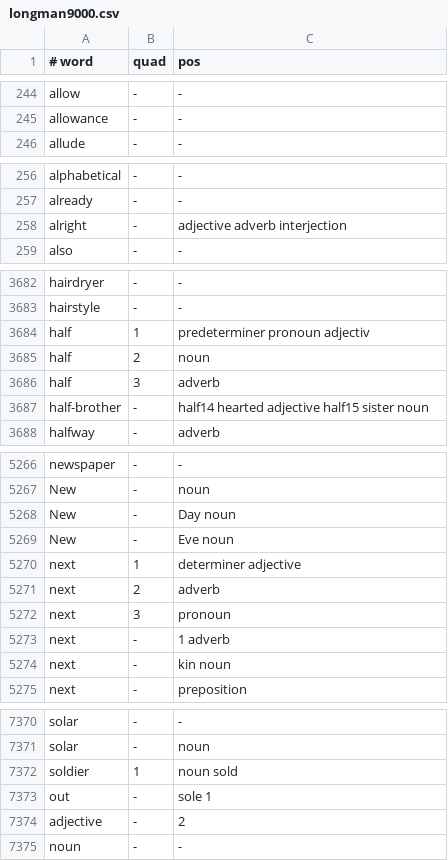
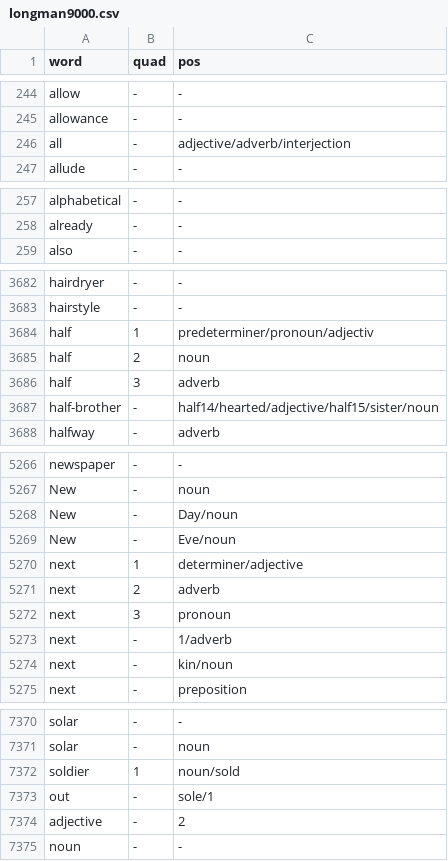
Before and after one commit to Guest-615695028/en-reform-2026, a CSV file: Examples/longman9000.csv, drawn as a sheet; only a part is shown, gaps mark what is left out; the diff covers the shown part only.

```diff
--- a/Examples/longman9000.csv
+++ b/Examples/longman9000.csv
@@ -1 +1 @@
-# word,quad,pos
+word,quad,pos
@@ -245,2 +245,3 @@ allow,-,-
 allowance,-,-
+all,-,adjective/adverb/interjection
 allude,-,-
@@ -257,3 +258,2 @@ alphabetical,-,-
 already,-,-
-alright,-,adjective adverb interjection
 also,-,-
@@ -3683,6 +3683,6 @@ hairdryer,-,-
 hairstyle,-,-
-half,1,predeterminer pronoun adjectiv
+half,1,predeterminer/pronoun/adjectiv
 half,2,noun
 half,3,adverb
-half-brother,-,half14 hearted adjective half15 sister noun
+half-brother,-,half14/hearted/adjective/half15/sister/noun
 halfway,-,adverb
@@ -5267,9 +5267,9 @@ newspaper,-,-
 New,-,noun
-New,-,Day noun
-New,-,Eve noun
-next,1,determiner adjective
+New,-,Day/noun
+New,-,Eve/noun
+next,1,determiner/adjective
 next,2,adverb
 next,3,pronoun
-next,-,1 adverb
-next,-,kin noun
+next,-,1/adverb
+next,-,kin/noun
 next,-,preposition
@@ -7371,4 +7371,4 @@ solar,-,-
 solar,-,noun
-soldier,1,noun sold
-out,-,sole 1
+soldier,1,noun/sold
+out,-,sole/1
 adjective,-,2
```
Also changed, not shown: 79 edited cells elsewhere in this file, 2 other files.
